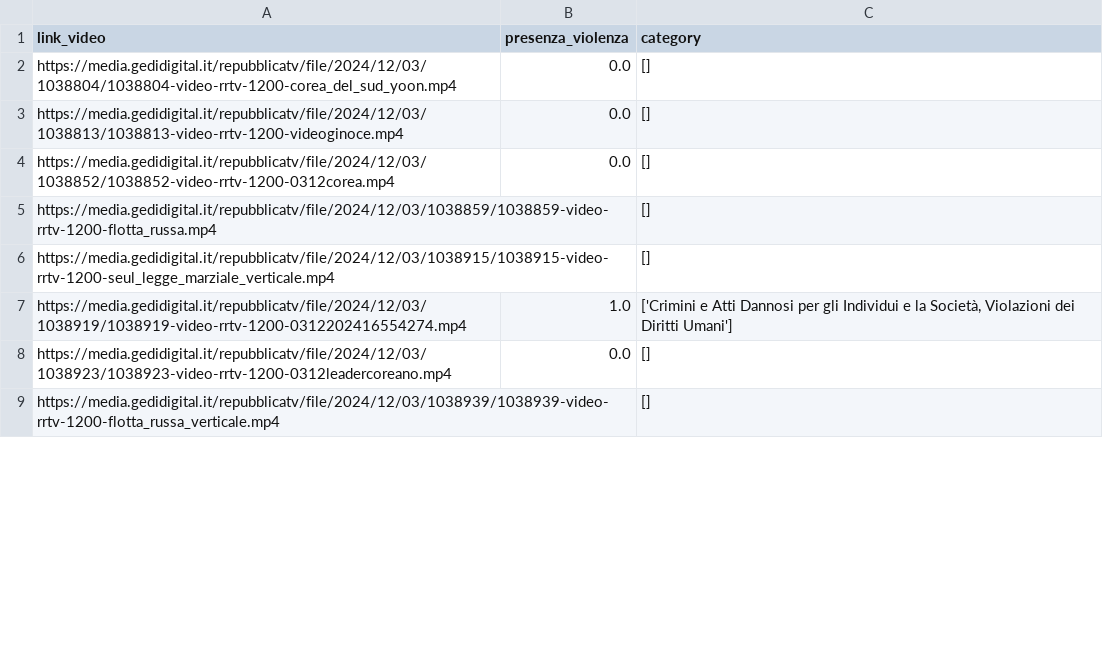
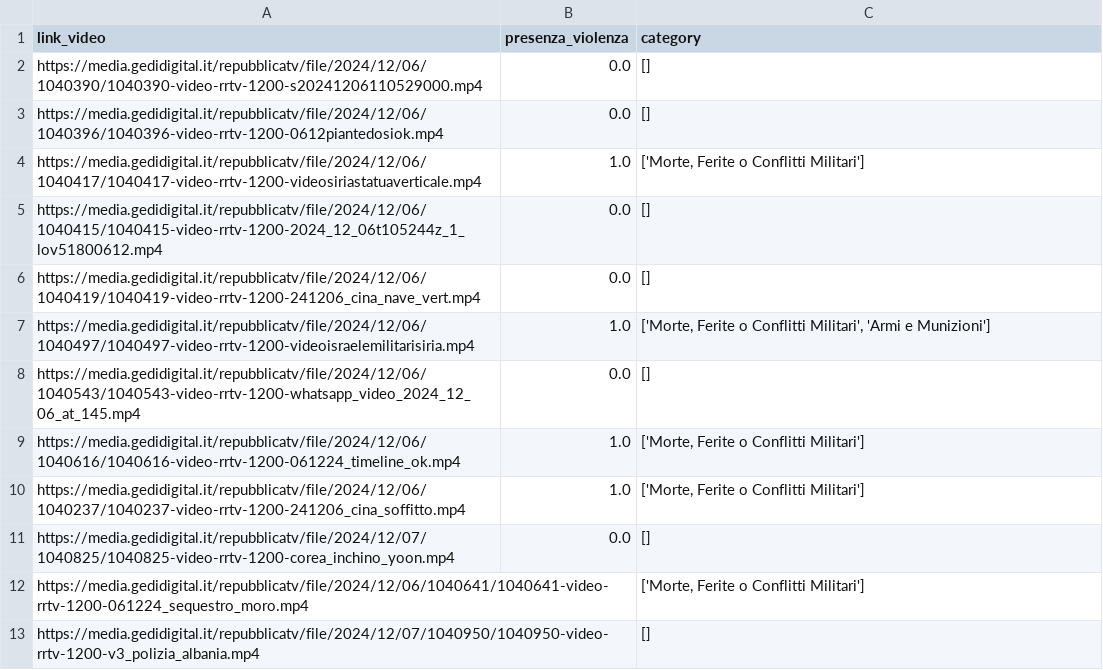
Before and after one commit to c-deluca/brand-safety-project, a CSV file: output_trials.csv, drawn as a sheet; only a part is shown; the diff covers the shown part only.

```diff
--- a/output_trials.csv
+++ b/output_trials.csv
@@ -1,9 +1,13 @@
 link_video,presenza_violenza,category
-https://media.gedidigital.it/repubblicatv/file/2024/12/03/1038804/1038804-video-rrtv-1200-corea_del_sud_yoon.mp4,0.0,[]
-https://media.gedidigital.it/repubblicatv/file/2024/12/03/1038813/1038813-video-rrtv-1200-videoginoce.mp4,0.0,[]
-https://media.gedidigital.it/repubblicatv/file/2024/12/03/1038852/1038852-video-rrtv-1200-0312corea.mp4,0.0,[]
-https://media.gedidigital.it/repubblicatv/file/2024/12/03/1038859/1038859-video-rrtv-1200-flotta_russa.mp4,,[]
-https://media.gedidigital.it/repubblicatv/file/2024/12/03/1038915/1038915-video-rrtv-1200-seul_legge_marziale_verticale.mp4,,[]
-https://media.gedidigital.it/repubblicatv/file/2024/12/03/1038919/1038919-video-rrtv-1200-0312202416554274.mp4,1.0,"['Crimini e Atti Dannosi per gli Individui e la Società, Violazioni dei Diritti Umani']"
-https://media.gedidigital.it/repubblicatv/file/2024/12/03/1038923/1038923-video-rrtv-1200-0312leadercoreano.mp4,0.0,[]
-https://media.gedidigital.it/repubblicatv/file/2024/12/03/1038939/1038939-video-rrtv-1200-flotta_russa_verticale.mp4,,[]
+https://media.gedidigital.it/repubblicatv/file/2024/12/06/1040390/1040390-video-rrtv-1200-s20241206110529000.mp4,0.0,[]
+https://media.gedidigital.it/repubblicatv/file/2024/12/06/1040396/1040396-video-rrtv-1200-0612piantedosiok.mp4,0.0,[]
+https://media.gedidigital.it/repubblicatv/file/2024/12/06/1040417/1040417-video-rrtv-1200-videosiriastatuaverticale.mp4,1.0,"['Morte, Ferite o Conflitti Militari']"
+https://media.gedidigital.it/repubblicatv/file/2024/12/06/1040415/1040415-video-rrtv-1200-2024_12_06t105244z_1_lov51800612.mp4,0.0,[]
+https://media.gedidigital.it/repubblicatv/file/2024/12/06/1040419/1040419-video-rrtv-1200-241206_cina_nave_vert.mp4,0.0,[]
+https://media.gedidigital.it/repubblicatv/file/2024/12/06/1040497/1040497-video-rrtv-1200-videoisraelemilitarisiria.mp4,1.0,"['Morte, Ferite o Conflitti Militari', 'Armi e Munizioni']"
+https://media.gedidigital.it/repubblicatv/file/2024/12/06/1040543/1040543-video-rrtv-1200-whatsapp_video_2024_12_06_at_145.mp4,0.0,[]
+https://media.gedidigital.it/repubblicatv/file/2024/12/06/1040616/1040616-video-rrtv-1200-061224_timeline_ok.mp4,1.0,"['Morte, Ferite o Conflitti Militari']"
+https://media.gedidigital.it/repubblicatv/file/2024/12/06/1040237/1040237-video-rrtv-1200-241206_cina_soffitto.mp4,1.0,"['Morte, Ferite o Conflitti Militari']"
+https://media.gedidigital.it/repubblicatv/file/2024/12/07/1040825/1040825-video-rrtv-1200-corea_inchino_yoon.mp4,0.0,[]
+https://media.gedidigital.it/repubblicatv/file/2024/12/06/1040641/1040641-video-rrtv-1200-061224_sequestro_moro.mp4,,"['Morte, Ferite o Conflitti Militari']"
+https://media.gedidigital.it/repubblicatv/file/2024/12/07/1040950/1040950-video-rrtv-1200-v3_polizia_albania.mp4,,[]
```
Also changed, not shown: 11 added rows and 2 edited cells elsewhere in this file, 2 other files.
